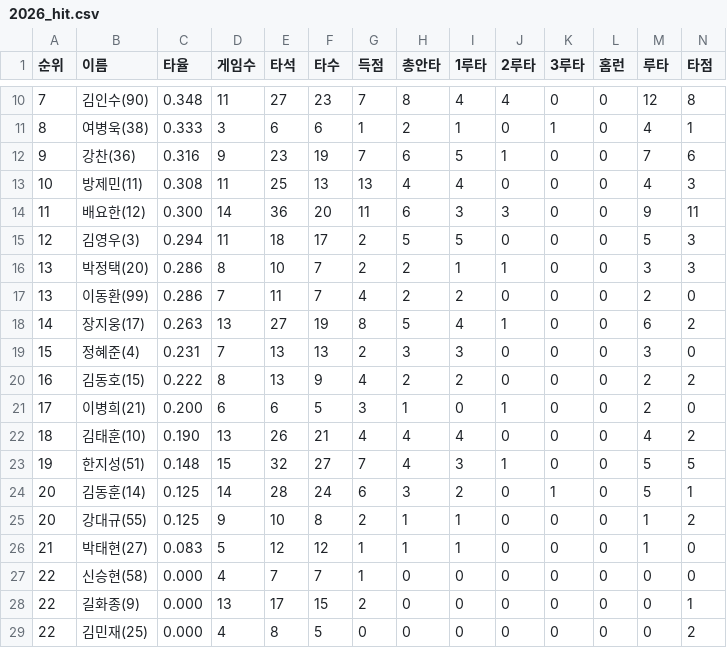
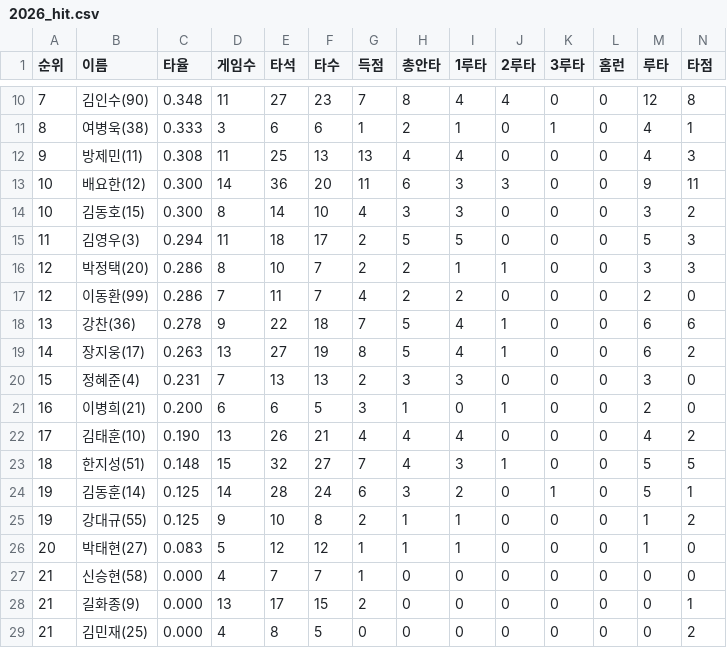
Before and after one commit to yhancsx/baseball, a CSV file: home_instagram/hit/2026_hit.csv, drawn as a sheet; only a part is shown, gaps mark what is left out; removed rows and columns are numbered as before the commit, all else as after; rows hold the shown columns only; the diff names each change by its address in the sheet, - before the commit and + after, or states it on an @@ line.

```diff
--- a/home_instagram/hit/2026_hit.csv
+++ b/home_instagram/hit/2026_hit.csv
-row 12: 9 | 강찬(36) | 0.316 | 9 | 23 | 19 | 7 | 6 | 5 | 1 | 0 | 0 | 7 | 6
-A12 (순위): 10
+A12 (순위): 9
-A13 (순위): 11
+A13 (순위): 10
+row 14: 10 | 김동호(15) | 0.300 | 8 | 14 | 10 | 4 | 3 | 3 | 0 | 0 | 0 | 3 | 2
-A15 (순위): 12
+A15 (순위): 11
-A16:A17 (순위): 13
+A16:A17 (순위): 12
+row 18: 13 | 강찬(36) | 0.278 | 9 | 22 | 18 | 7 | 5 | 4 | 1 | 0 | 0 | 6 | 6
-row 20: 16 | 김동호(15) | 0.222 | 8 | 13 | 9 | 4 | 2 | 2 | 0 | 0 | 0 | 2 | 2
-A21 (순위): 17
+A21 (순위): 16
-A22 (순위): 18
+A22 (순위): 17
-A23 (순위): 19
+A23 (순위): 18
-A24:A25 (순위): 20
+A24:A25 (순위): 19
-A26 (순위): 21
+A26 (순위): 20
-A27:A29 (순위): 22
+A27:A29 (순위): 21
```
Also changed, not shown: 2 other files.
